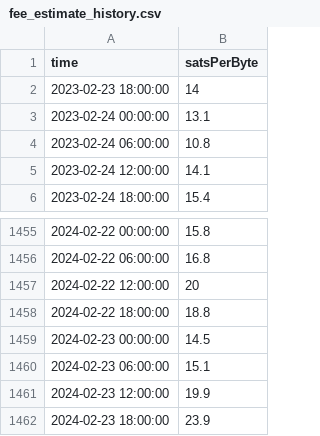
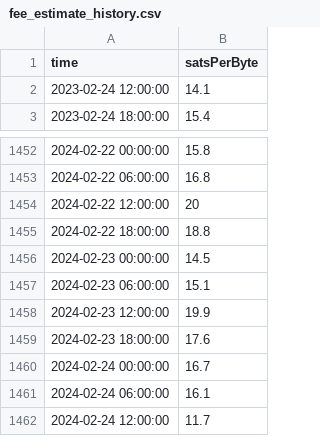
Before and after one commit to psyberfly/btc-fee-estimate-tracker, a CSV file: btc-fee-watcher/assets/fee_estimate_history.csv, drawn as a sheet; only a part is shown, gaps mark what is left out.

```diff
--- a/btc-fee-watcher/assets/fee_estimate_history.csv
+++ b/btc-fee-watcher/assets/fee_estimate_history.csv
@@ -1,5 +1,2 @@
 time,satsPerByte
-2023-02-23 18:00:00,14
-2023-02-24 00:00:00,13.1
-2023-02-24 06:00:00,10.8
 2023-02-24 12:00:00,14.1
@@ -1461,2 +1458,5 @@ time,satsPerByte
 2024-02-23 12:00:00,19.9
-2024-02-23 18:00:00,23.9
+2024-02-23 18:00:00,17.6
+2024-02-24 00:00:00,16.7
+2024-02-24 06:00:00,16.1
+2024-02-24 12:00:00,11.7
```
Also changed, not shown: 6 other files.
